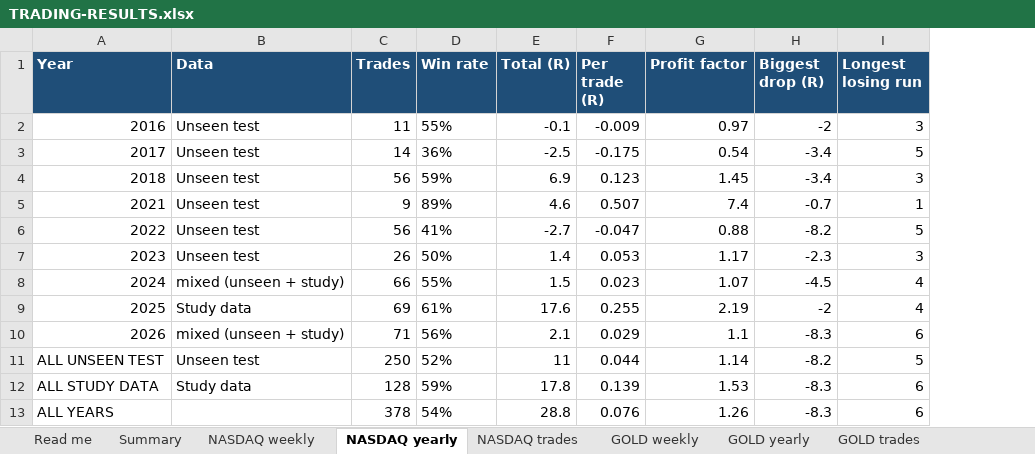
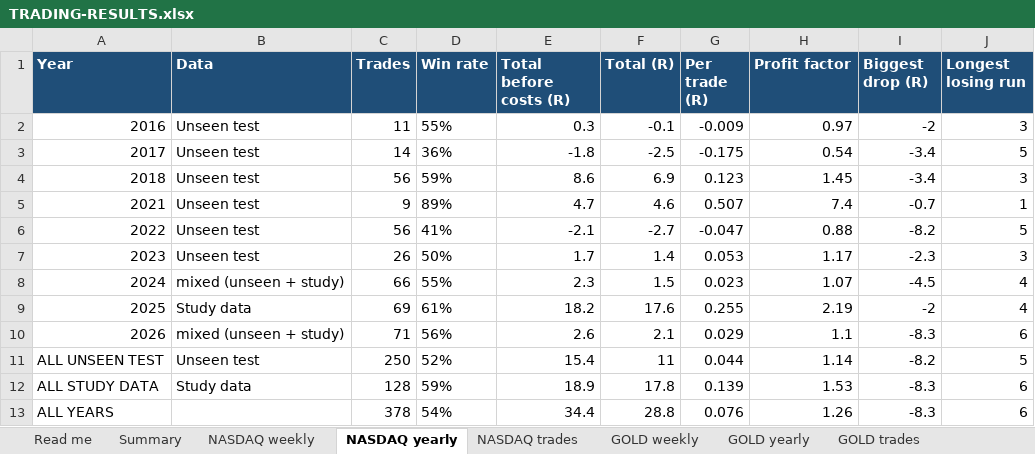
Before and after one commit to atwirabih01-creator/my-first-project, an Excel workbook: trading/TRADING-RESULTS.xlsx, sheet NASDAQ yearly, drawn as a sheet; values as stored, in another font and other column widths than the file's, no borders; the diff names each change by its address in the sheet, - before the commit and + after, or states it on an @@ line.

```diff
--- a/trading/TRADING-RESULTS.xlsx (sheet NASDAQ yearly)
+++ b/trading/TRADING-RESULTS.xlsx (sheet NASDAQ yearly)
+column E (Total before costs (R)), rows 2-13: 0.3 | -1.8 | 8.6 | 4.7 | -2.1 | 1.7 | 2.3 | 18.2 | 2.6 | 15.4 | 18.9 | 34.4
```
Also changed, not shown: sheet Summary, sheet EURUSD weekly, sheet GBPUSD weekly, sheet NASDAQ weekly, sheet GOLD weekly, sheet EURUSD yearly, 7 more sheets, 4 other files.
